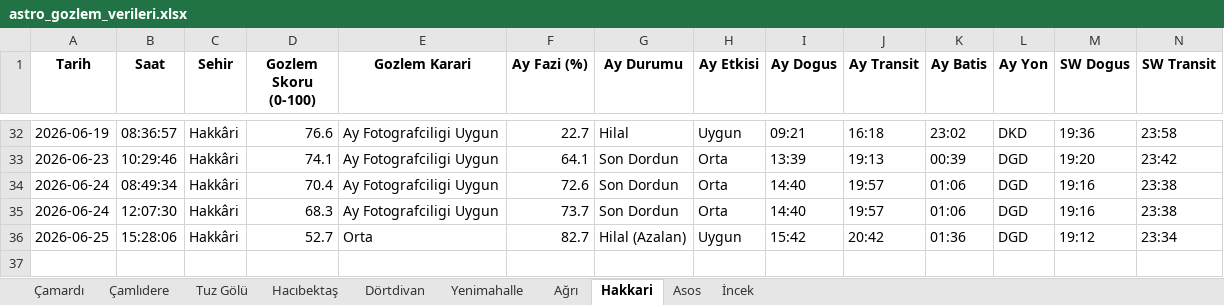
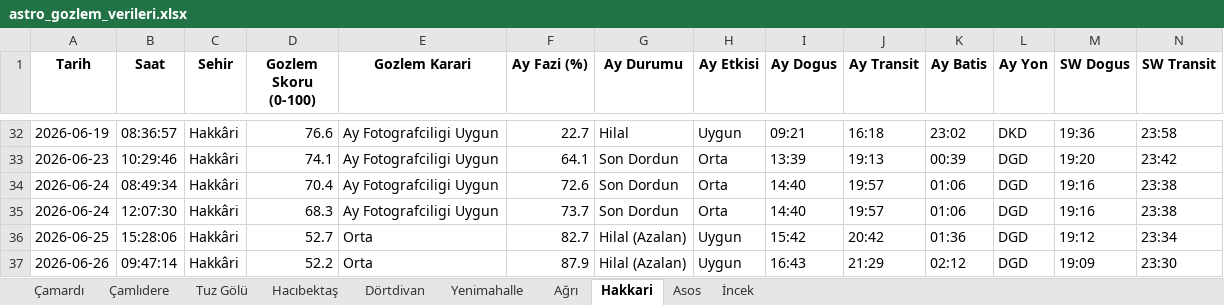
Before and after one commit to muhdogan-max/astro-gozlem, an Excel workbook: HavaTakip/astro_gozlem_verileri.xlsx, sheet Hakkari, drawn as a sheet; only a part is shown, gaps mark what is left out; values as stored, in another font and other column widths than the file's, no borders; rows hold the shown columns only; the diff names each change by its address in the sheet, - before the commit and + after, or states it on an @@ line.

```diff
--- a/HavaTakip/astro_gozlem_verileri.xlsx (sheet Hakkari)
+++ b/HavaTakip/astro_gozlem_verileri.xlsx (sheet Hakkari)
+row 37: 2026-06-26 | 09:47:14 | Hakkâri | 52.2 | Orta | 87.9 | Hilal (Azalan) | Uygun | 16:43 | 21:29 | 02:12 | DGD | 19:09 | 23:30
```
Also changed, not shown: sheet Dörtdivan, sheet Asos, sheet Ağrı, sheet Çamlıdere, sheet İncek, sheet Hacıbektaş, 3 more sheets.
